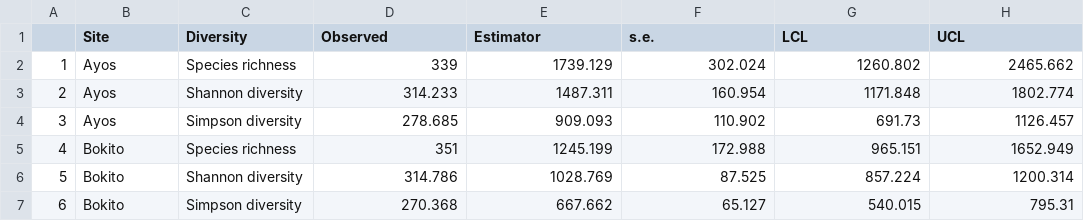
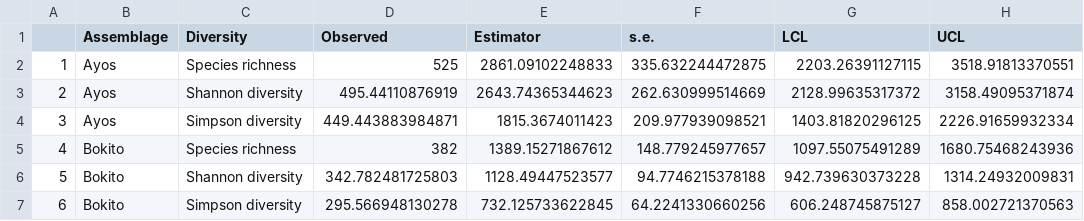
Before and after one commit to CrinanJ/HowToMetabarcoding, a CSV file: Statistical analyses/outputs/results/network analysis/icurves.asymptote.csv, drawn as a sheet; only a part is shown; the diff covers the shown part only.

```diff
--- a/Statistical analyses/outputs/results/network analysis/icurves.asymptote.csv
+++ b/Statistical analyses/outputs/results/network analysis/icurves.asymptote.csv
@@ -1,7 +1,7 @@
-"","Site","Diversity","Observed","Estimator","s.e.","LCL","UCL"
-"1","Ayos","Species richness",339,1739.129,302.024,1260.802,2465.662
-"2","Ayos","Shannon diversity",314.233,1487.311,160.954,1171.848,1802.774
-"3","Ayos","Simpson diversity",278.685,909.093,110.902,691.73,1126.457
-"4","Bokito","Species richness",351,1245.199,172.988,965.151,1652.949
-"5","Bokito","Shannon diversity",314.786,1028.769,87.525,857.224,1200.314
-"6","Bokito","Simpson diversity",270.368,667.662,65.127,540.015,795.31
+"","Assemblage","Diversity","Observed","Estimator","s.e.","LCL","UCL"
+"1","Ayos","Species richness",525,2861.09102248833,335.632244472875,2203.26391127115,3518.91813370551
+"2","Ayos","Shannon diversity",495.44110876919,2643.74365344623,262.630999514669,2128.99635317372,3158.49095371874
+"3","Ayos","Simpson diversity",449.443883984871,1815.3674011423,209.977939098521,1403.81820296125,2226.91659932334
+"4","Bokito","Species richness",382,1389.15271867612,148.779245977657,1097.55075491289,1680.75468243936
+"5","Bokito","Shannon diversity",342.782481725803,1128.49447523577,94.7746215378188,942.739630373228,1314.24932009831
+"6","Bokito","Simpson diversity",295.566948130278,732.125733622845,64.2241330660256,606.248745875127,858.002721370563
```
Also changed, not shown: 15 edited cells elsewhere in this file, Statistical analyses/outputs/results/network analysis/network_zscores_zbj.csv, 1 other file.
